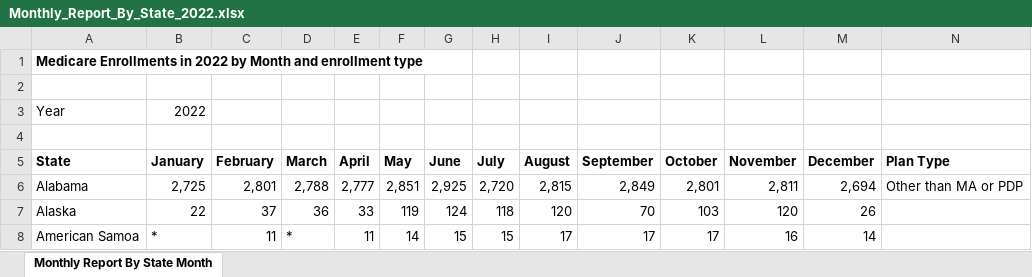
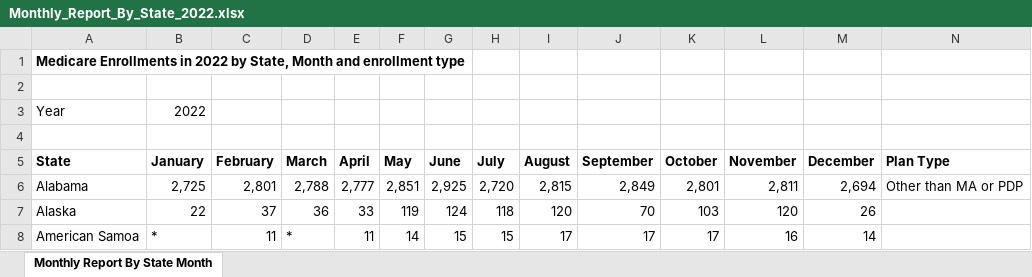
Before and after one commit to bpkindo/datasets, an Excel workbook: Monthly_Report_By_State_2022.xlsx, sheet Monthly Report By State Month, drawn as a sheet; only a part is shown; values as stored, in another font and other column widths than the file's, no borders; the diff names each change by its address in the sheet, - before the commit and + after, or states it on an @@ line.

```diff
--- a/Monthly_Report_By_State_2022.xlsx (sheet Monthly Report By State Month)
+++ b/Monthly_Report_By_State_2022.xlsx (sheet Monthly Report By State Month)
-A1 (State): …2022 by Month and…
+A1 (State): …2022 by State, Month and…
```
Also changed, not shown: prems_2021.xlsx.
